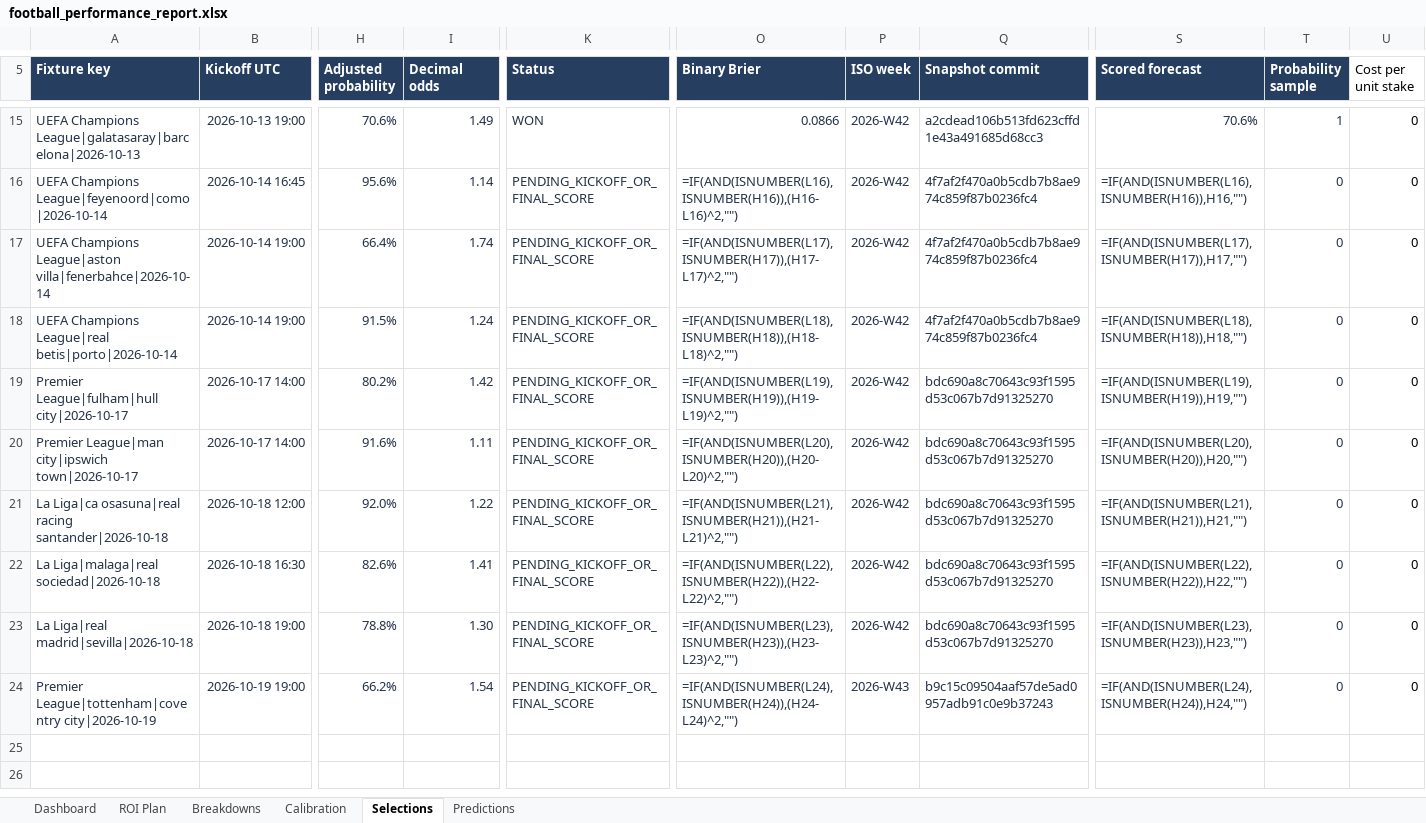
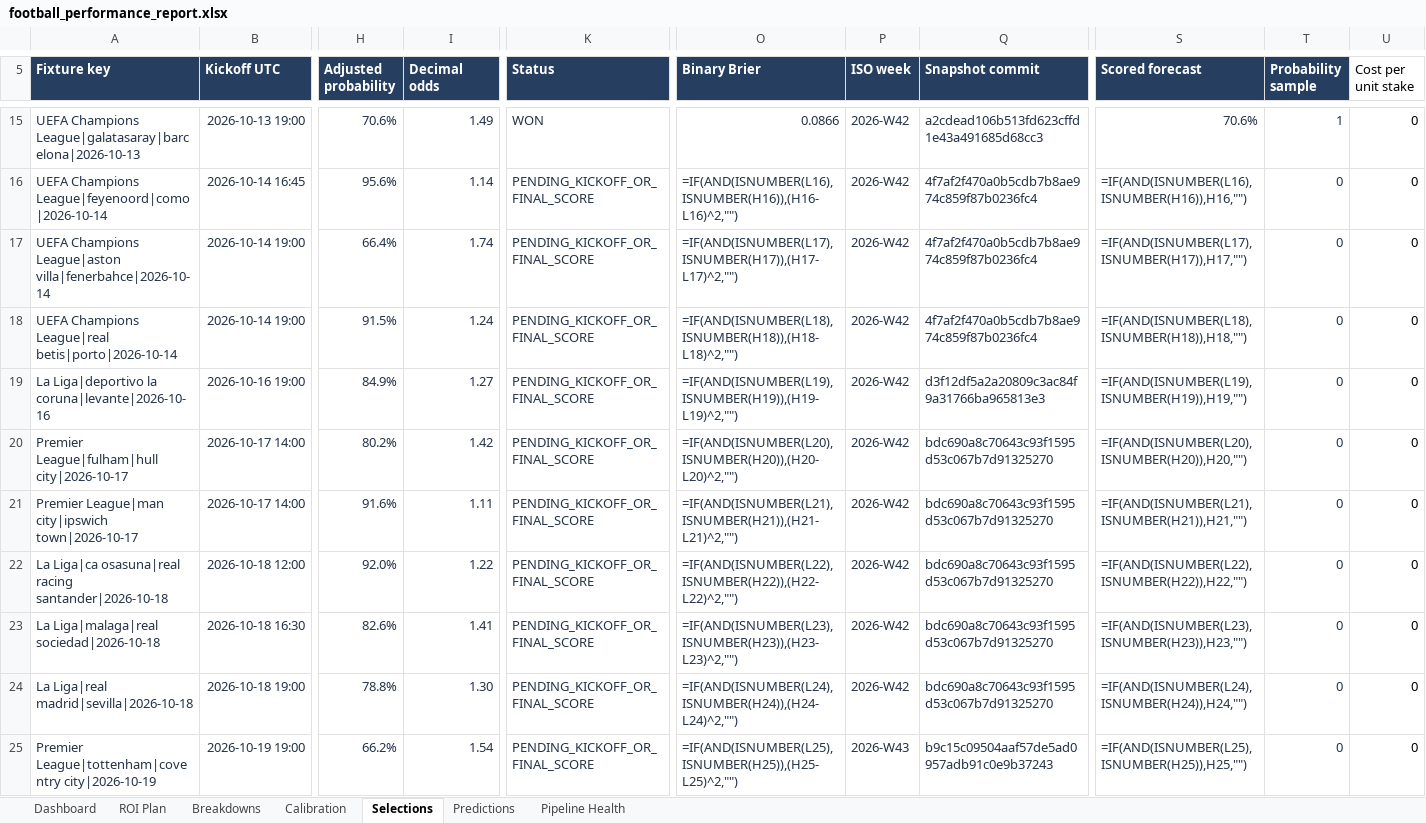
Before and after one commit to paulmaina/football-value-pipeline, an Excel workbook: football_output_v2/readable/football_performance_report.xlsx, sheet Selections, drawn as a sheet; only a part is shown, gaps mark what is left out; values as stored, in another font and other column widths than the file's, no borders; formulas without a stored value are shown as written; table styles not drawn; addresses are those after the commit; rows hold the shown columns only; the diff names each change by its address in the sheet, - before the commit and + after, or states it on an @@ line.

```diff
--- a/football_output_v2/readable/football_performance_report.xlsx (sheet Selections)
+++ b/football_output_v2/readable/football_performance_report.xlsx (sheet Selections)
+sheet tab: Pipeline Health
+row 19: La Liga|deportivo la coruna|levante|2026-10-16 | 2026-10-16 19:00 | 84.9% | 1.27 | PENDING_KICKOFF_OR_FINAL_SCORE | =IF(AND(ISNUMBER(L19),ISNUMBER(H19)),(H19-L19)^2,"") | 2026-W42 | d3f12df5a2a20809c3ac84f9a31766ba965813e3 | =IF(AND(ISNUMBER(L19),ISNUMBER(H19)),H19,"") | 0 | 0
-O20 (Binary Brier): =IF(AND(ISNUMBER(L19),ISNUMBER(H19)),(H19-L19)^2,"")
+O20 (Binary Brier): =IF(AND(ISNUMBER(L20),ISNUMBER(H20)),(H20-L20)^2,"")
-S20 (Scored forecast): =IF(AND(ISNUMBER(L19),ISNUMBER(H19)),H19,"")
+S20 (Scored forecast): =IF(AND(ISNUMBER(L20),ISNUMBER(H20)),H20,"")
-O21 (Binary Brier): =IF(AND(ISNUMBER(L20),ISNUMBER(H20)),(H20-L20)^2,"")
+O21 (Binary Brier): =IF(AND(ISNUMBER(L21),ISNUMBER(H21)),(H21-L21)^2,"")
-S21 (Scored forecast): =IF(AND(ISNUMBER(L20),ISNUMBER(H20)),H20,"")
+S21 (Scored forecast): =IF(AND(ISNUMBER(L21),ISNUMBER(H21)),H21,"")
-O22 (Binary Brier): =IF(AND(ISNUMBER(L21),ISNUMBER(H21)),(H21-L21)^2,"")
+O22 (Binary Brier): =IF(AND(ISNUMBER(L22),ISNUMBER(H22)),(H22-L22)^2,"")
-S22 (Scored forecast): =IF(AND(ISNUMBER(L21),ISNUMBER(H21)),H21,"")
+S22 (Scored forecast): =IF(AND(ISNUMBER(L22),ISNUMBER(H22)),H22,"")
-O23 (Binary Brier): =IF(AND(ISNUMBER(L22),ISNUMBER(H22)),(H22-L22)^2,"")
+O23 (Binary Brier): =IF(AND(ISNUMBER(L23),ISNUMBER(H23)),(H23-L23)^2,"")
-S23 (Scored forecast): =IF(AND(ISNUMBER(L22),ISNUMBER(H22)),H22,"")
+S23 (Scored forecast): =IF(AND(ISNUMBER(L23),ISNUMBER(H23)),H23,"")
-O24 (Binary Brier): =IF(AND(ISNUMBER(L23),ISNUMBER(H23)),(H23-L23)^2,"")
+O24 (Binary Brier): =IF(AND(ISNUMBER(L24),ISNUMBER(H24)),(H24-L24)^2,"")
-S24 (Scored forecast): =IF(AND(ISNUMBER(L23),ISNUMBER(H23)),H23,"")
+S24 (Scored forecast): =IF(AND(ISNUMBER(L24),ISNUMBER(H24)),H24,"")
-O25 (Binary Brier): =IF(AND(ISNUMBER(L24),ISNUMBER(H24)),(H24-L24)^2,"")
+O25 (Binary Brier): =IF(AND(ISNUMBER(L25),ISNUMBER(H25)),(H25-L25)^2,"")
-S25 (Scored forecast): =IF(AND(ISNUMBER(L24),ISNUMBER(H24)),H24,"")
+S25 (Scored forecast): =IF(AND(ISNUMBER(L25),ISNUMBER(H25)),H25,"")
```
Also changed, not shown: sheet Predictions, sheet Breakdowns, sheet ROI Plan, sheet Dashboard, formulas that keep their value, 32 other files.
